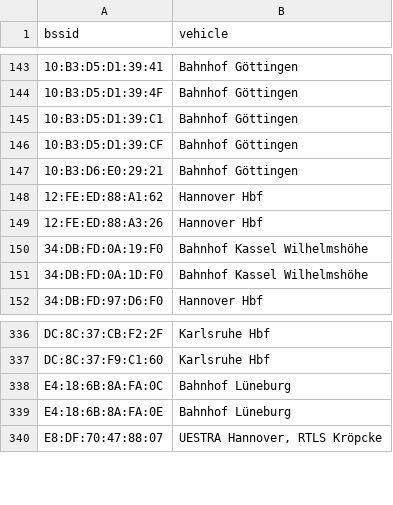
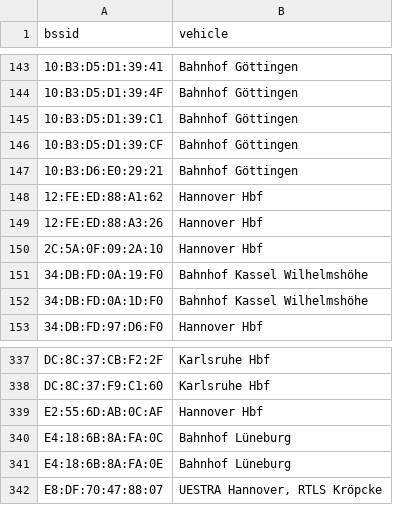
Before and after one commit to MrKrisKrisu/Public-transport-tracking-data, a CSV file: company_4_stationary.csv, drawn as a sheet; only a part is shown, gaps mark what is left out.

```diff
--- a/company_4_stationary.csv
+++ b/company_4_stationary.csv
@@ -149,2 +149,3 @@ bssid,vehicle
 12:FE:ED:88:A3:26,"Hannover Hbf"
+2C:5A:0F:09:2A:10,"Hannover Hbf"
 34:DB:FD:0A:19:F0,"Bahnhof Kassel Wilhelmshöhe"
@@ -337,2 +338,3 @@ DC:8C:37:CB:F2:2F,"Karlsruhe Hbf"
 DC:8C:37:F9:C1:60,"Karlsruhe Hbf"
+E2:55:6D:AB:0C:AF,"Hannover Hbf"
 E4:18:6B:8A:FA:0C,"Bahnhof Lüneburg"
```
Also changed, not shown: company_1_uestra-hannover.csv, company_3_db-fernverkehr-ag.csv, 3 other files.
